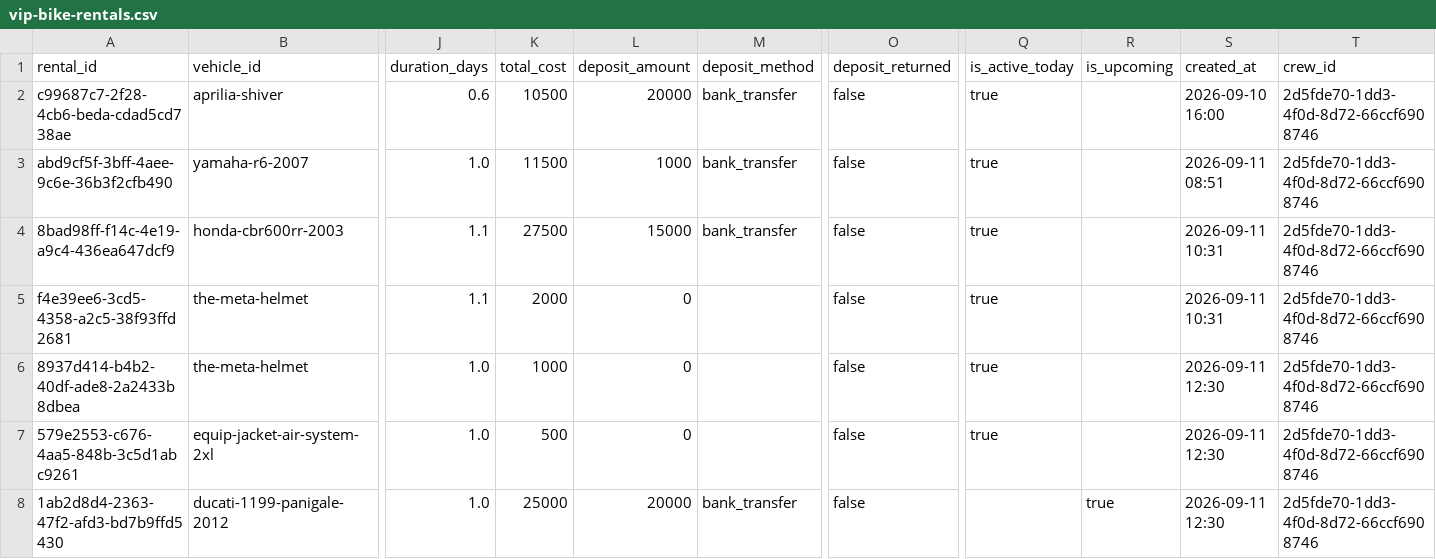
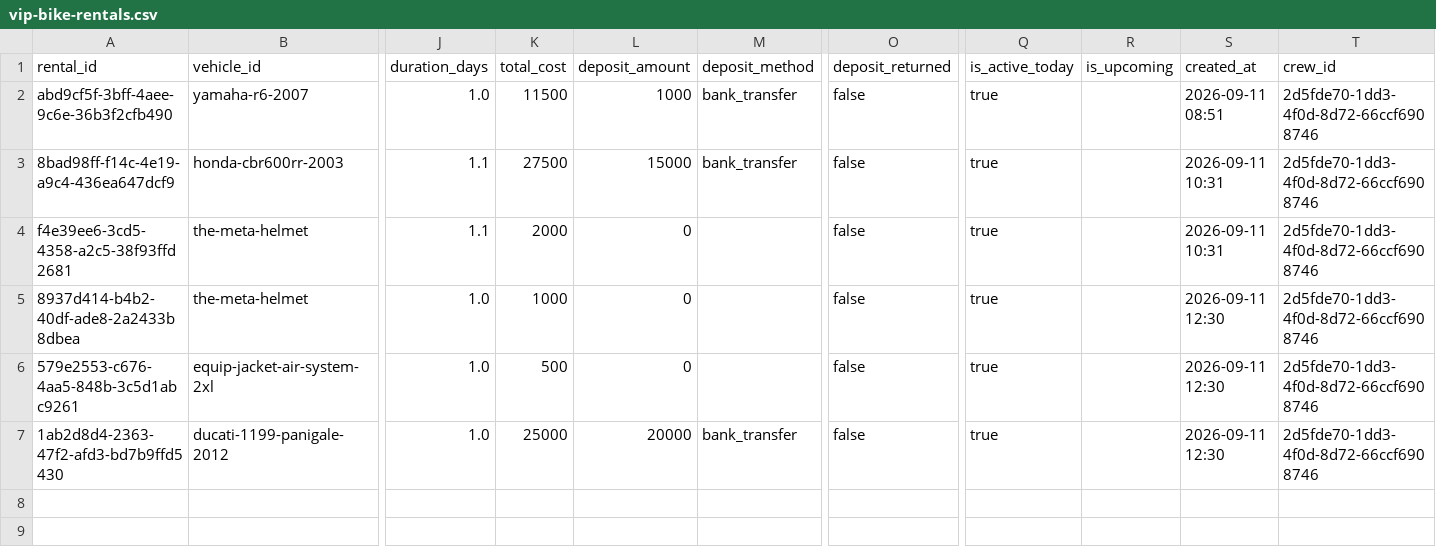
Before and after one commit to salavey13/carTest, a CSV file: public/docs/autoreply/vip-bike-rentals.csv, drawn as a sheet; only a part is shown, gaps mark what is left out; removed rows and columns are numbered as before the commit, all else as after; rows hold the shown columns only; the diff names each change by its address in the sheet, - before the commit and + after, or states it on an @@ line.

Commit message:
chore(rentals): regenerate active rentals CSV from Supabase

```diff
--- a/public/docs/autoreply/vip-bike-rentals.csv
+++ b/public/docs/autoreply/vip-bike-rentals.csv
-row 2: c99687c7-2f28-4cb6-beda-cdad5cd738ae | aprilia-shiver | 0.6 | 10500 | 20000 | bank_transfer | false | true |  | 2026-09-10 16:00 | 2d5fde70-1dd3-4f0d-8d72-66ccf6908746
-Q7 (is_active_today): (empty)
+Q7 (is_active_today): true
-R7 (is_upcoming): true
+R7 (is_upcoming): (empty)
```
